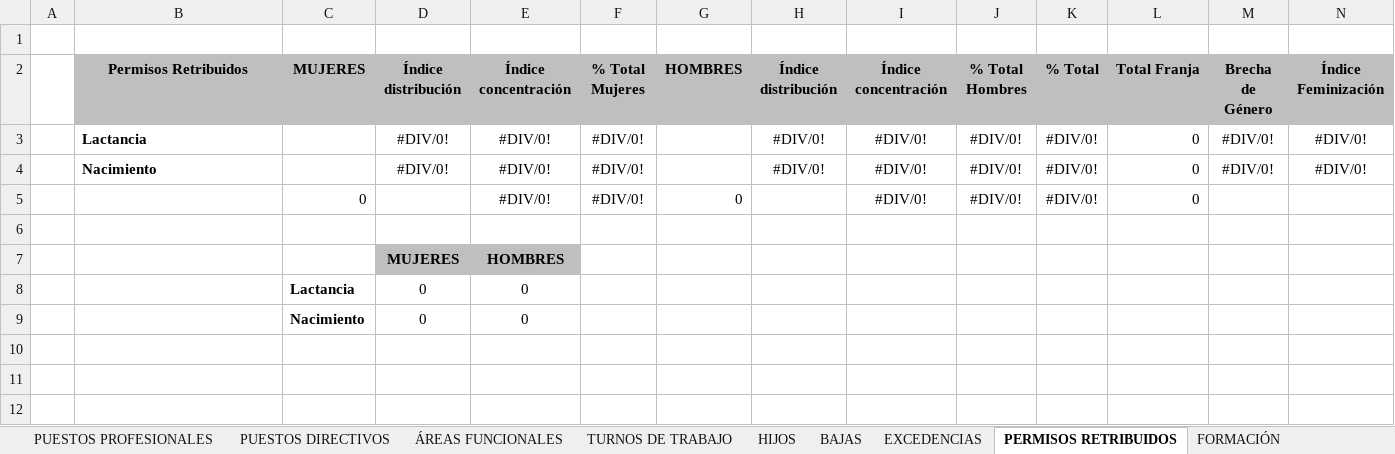
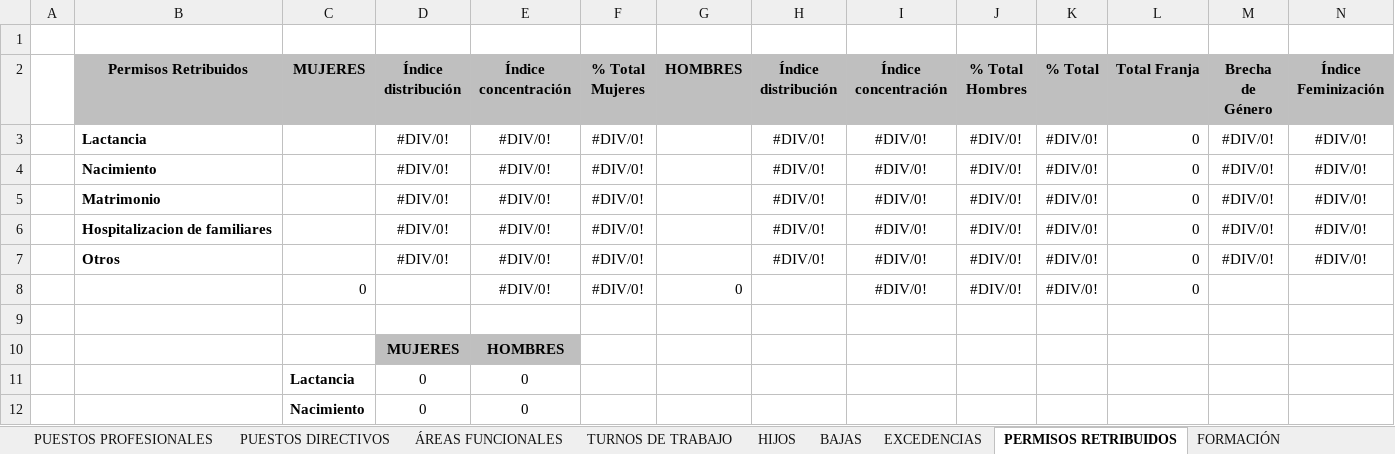
Before and after one commit to sergiogp24/TFG, an Excel workbook: Igualdad/cuadro_porcentajes/CUADRO_PORCENTAJES.xlsx, sheet PERMISOS RETRIBUIDOS, drawn as a sheet; values as stored, in another font and other column widths than the file's, no borders; charts and pictures not drawn; the diff names each change by its address in the sheet, - before the commit and + after, or states it on an @@ line.

Commit message:
actualizacion de igualdad

```diff
--- a/Igualdad/cuadro_porcentajes/CUADRO_PORCENTAJES.xlsx (sheet PERMISOS RETRIBUIDOS)
+++ b/Igualdad/cuadro_porcentajes/CUADRO_PORCENTAJES.xlsx (sheet PERMISOS RETRIBUIDOS)
+row 5:  | Matrimonio |  | #DIV/0! | #DIV/0! | #DIV/0! |  | #DIV/0! | #DIV/0! | #DIV/0! | #DIV/0! | 0 | #DIV/0! | #DIV/0!
+row 6:  | Hospitalizacion de familiares |  | #DIV/0! | #DIV/0! | #DIV/0! |  | #DIV/0! | #DIV/0! | #DIV/0! | #DIV/0! | 0 | #DIV/0! | #DIV/0!
+row 7:  | Otros |  | #DIV/0! | #DIV/0! | #DIV/0! |  | #DIV/0! | #DIV/0! | #DIV/0! | #DIV/0! | 0 | #DIV/0! | #DIV/0!
```
Also changed, not shown: sheet EXCEDENCIAS, charts or pictures, 53 other files.
